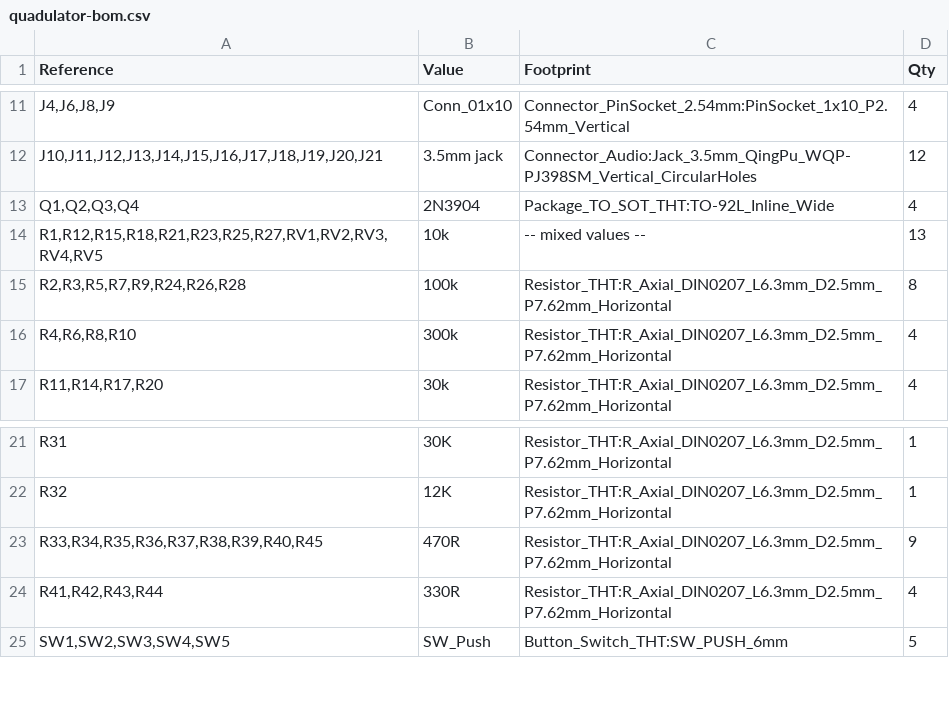
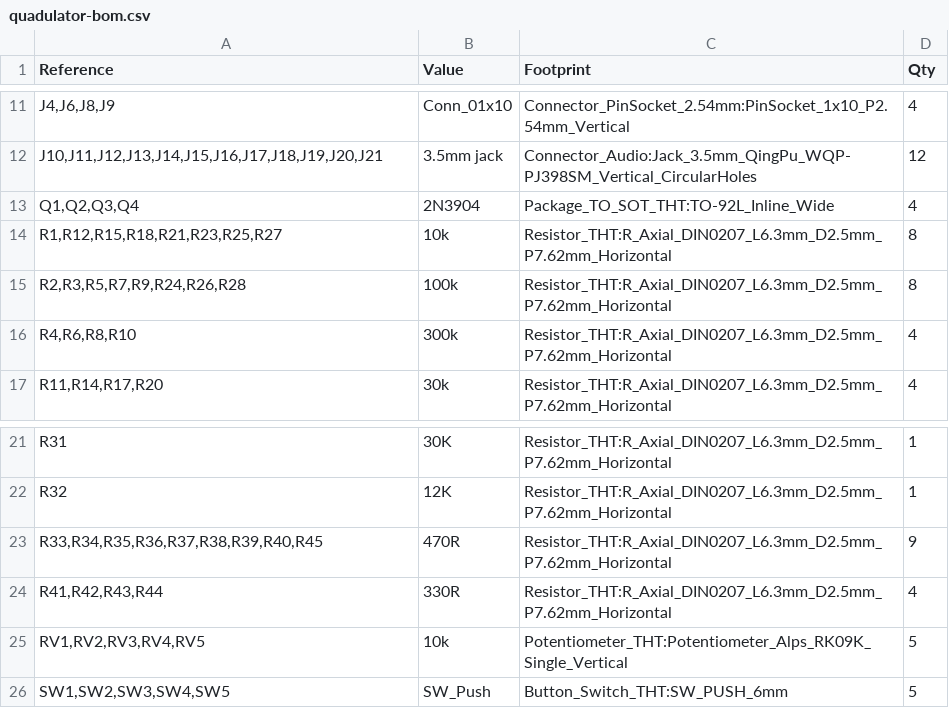
Before and after one commit to GlobalSequence/quadulator, a CSV file: hardware/quadulator-bom.csv, drawn as a sheet; only a part is shown, gaps mark what is left out.

```diff
--- a/hardware/quadulator-bom.csv
+++ b/hardware/quadulator-bom.csv
@@ -13,3 +13,3 @@
 "Q1,Q2,Q3,Q4","2N3904","Package_TO_SOT_THT:TO-92L_Inline_Wide","4"
-"R1,R12,R15,R18,R21,R23,R25,R27,RV1,RV2,RV3,RV4,RV5","10k","-- mixed values --","13"
+"R1,R12,R15,R18,R21,R23,R25,R27","10k","Resistor_THT:R_Axial_DIN0207_L6.3mm_D2.5mm_P7.62mm_Horizontal","8"
 "R2,R3,R5,R7,R9,R24,R26,R28","100k","Resistor_THT:R_Axial_DIN0207_L6.3mm_D2.5mm_P7.62mm_Horizontal","8"
@@ -24,2 +24,3 @@
 "R41,R42,R43,R44","330R","Resistor_THT:R_Axial_DIN0207_L6.3mm_D2.5mm_P7.62mm_Horizontal","4"
+"RV1,RV2,RV3,RV4,RV5","10k","Potentiometer_THT:Potentiometer_Alps_RK09K_Single_Vertical","5"
 "SW1,SW2,SW3,SW4,SW5","SW_Push","Button_Switch_THT:SW_PUSH_6mm","5"
```
Also changed, not shown: 3 other files.
